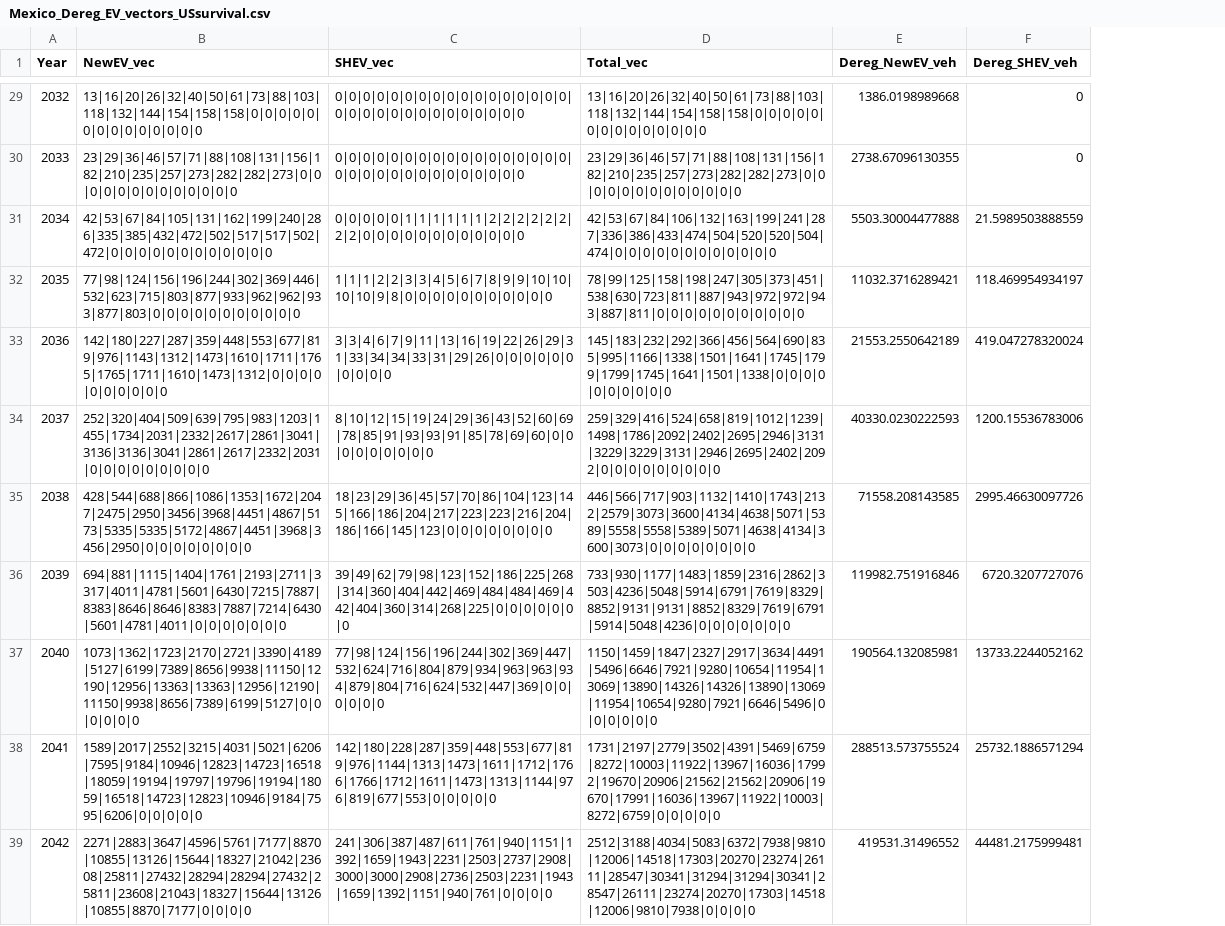
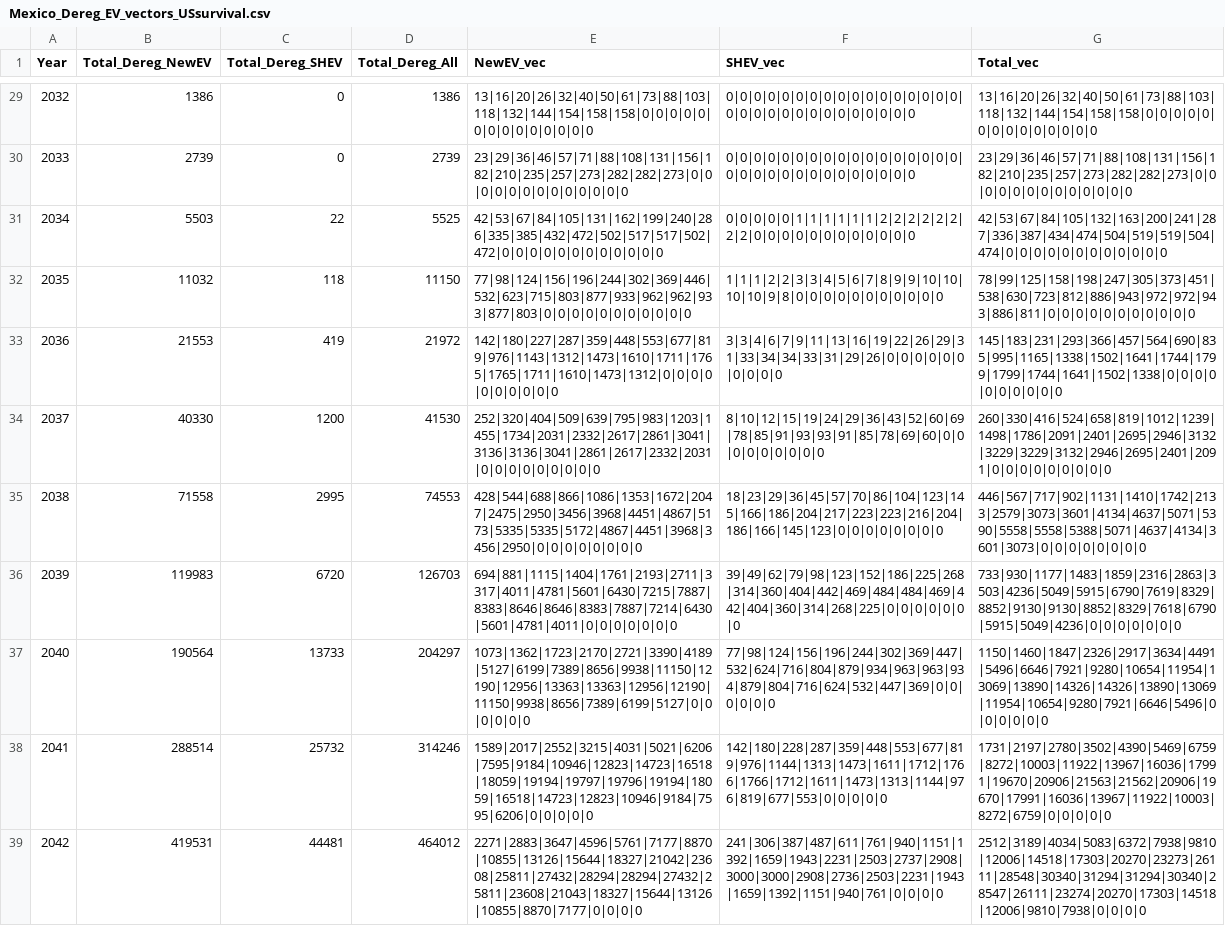
Before and after one commit to yunzhu299/US-Fleet-model, a CSV file: Outputs/Mexico_Dereg_EV_vectors_USsurvival.csv, drawn as a sheet; only a part is shown, gaps mark what is left out; removed rows and columns are numbered as before the commit, all else as after; the diff covers the shown part only; the diff names each change by its address in the sheet, - before the commit and + after, or states it on an @@ line.

Commit message:
mex update

```diff
--- a/Outputs/Mexico_Dereg_EV_vectors_USsurvival.csv
+++ b/Outputs/Mexico_Dereg_EV_vectors_USsurvival.csv
+column B (Total_Dereg_NewEV), rows 29-39: 1386 | 2739 | 5503 | 11032 | 21553 | 40330 | 71558 | 119983 | 190564 | 288514 | 419531
+column C (Total_Dereg_SHEV), rows 29-39: 0 | 0 | 22 | 118 | 419 | 1200 | 2995 | 6720 | 13733 | 25732 | 44481
+column D (Total_Dereg_All), rows 29-39: 1386 | 2739 | 5525 | 11150 | 21972 | 41530 | 74553 | 126703 | 204297 | 314246 | 464012
-column E (Dereg_NewEV_veh), rows 29-39: 1386.0198989668 | 2738.67096130355 | 5503.30004477888 | 11032.3716289421 | 21553.2550642189 | 40330.0230222593 | 71558.208143585 | 119982.751916846 | 190564.132085981 | 288513.573755524 | 419531.31496552
-column F (Dereg_SHEV_veh), rows 29-39: 0 | 0 | 21.5989503888559 | 118.469954934197 | 419.047278320024 | 1200.15536783006 | 2995.46630097726 | 6720.3207727076 | 13733.2244052162 | 25732.1886571294 | 44481.2175999481
-G31 (Total_vec): 42|53|67|84|106|132|163|199|241|287|336|386|433|474|504|520|520|504|474|0|0|0|0|0|0|0|0|0|0|0|0
+G31 (Total_vec): 42|53|67|84|105|132|163|200|241|287|336|387|434|474|504|519|519|504|474|0|0|0|0|0|0|0|0|0|0|0|0
-G32 (Total_vec): 78|99|125|158|198|247|305|373|451|538|630|723|811|887|943|972|972|943|887|811|0|0|0|0|0|0|0|0|0|0|0
+G32 (Total_vec): 78|99|125|158|198|247|305|373|451|538|630|723|812|886|943|972|972|943|886|811|0|0|0|0|0|0|0|0|0|0|0
-G33 (Total_vec): 145|183|232|292|366|456|564|690|835|995|1166|1338|1501|1641|1745|1799|1799|1745|1641|1501|1338|0|0|0|0|0|0|0|0|0|0
+G33 (Total_vec): 145|183|231|293|366|457|564|690|835|995|1165|1338|1502|1641|1744|1799|1799|1744|1641|1502|1338|0|0|0|0|0|0|0|0|0|0
-G34 (Total_vec): 259|329|416|524|658|819|1012|1239|1498|1786|2092|2402|2695|2946|3131|3229|3229|3131|2946|2695|2402|2092|0|0|0|0|0|0|0|0|0
+G34 (Total_vec): 260|330|416|524|658|819|1012|1239|1498|1786|2091|2401|2695|2946|3132|3229|3229|3132|2946|2695|2401|2091|0|0|0|0|0|0|0|0|0
-G35 (Total_vec): 446|566|717|903|1132|1410|1743|2132|2579|3073|3600|4134|4638|5071|5389|5558|5558|5389|5071|4638|4134|3600|3073|0|0|0|0|0|0|0|0
+G35 (Total_vec): 446|567|717|902|1131|1410|1742|2133|2579|3073|3601|4134|4637|5071|5390|5558|5558|5388|5071|4637|4134|3601|3073|0|0|0|0|0|0|0|0
-G36 (Total_vec): 733|930|1177|1483|1859|2316|2862|3503|4236|5048|5914|6791|7619|8329|8852|9131|9131|8852|8329|7619|6791|5914|5048|4236|0|0|0|0|0|0|0
+G36 (Total_vec): 733|930|1177|1483|1859|2316|2863|3503|4236|5049|5915|6790|7619|8329|8852|9130|9130|8852|8329|7618|6790|5915|5049|4236|0|0|0|0|0|0|0
-G37 (Total_vec): 1150|1459|1847|2327|2917|3634|4491|5496|6646|7921|9280|10654|11954|13069|13890|14326|14326|13890|13069|11954|10654|9280|7921|6646|5496|0|0|0|0|0|0
+G37 (Total_vec): 1150|1460|1847|2326|2917|3634|4491|5496|6646|7921|9280|10654|11954|13069|13890|14326|14326|13890|13069|11954|10654|9280|7921|6646|5496|0|0|0|0|0|0
-G38 (Total_vec): 1731|2197|2779|3502|4391|5469|6759|8272|10003|11922|13967|16036|17992|19670|20906|21562|21562|20906|19670|17991|16036|13967|11922|10003|8272|6759|0|0|0|0|0
+G38 (Total_vec): 1731|2197|2780|3502|4390|5469|6759|8272|10003|11922|13967|16036|17991|19670|20906|21563|21562|20906|19670|17991|16036|13967|11922|10003|8272|6759|0|0|0|0|0
-G39 (Total_vec): 2512|3188|4034|5083|6372|7938|9810|12006|14518|17303|20270|23274|26111|28547|30341|31294|31294|30341|28547|26111|23274|20270|17303|14518|12006|9810|7938|0|0|0|0
+G39 (Total_vec): 2512|3189|4034|5083|6372|7938|9810|12006|14518|17303|20270|23273|26111|28548|30340|31294|31294|30340|28547|26111|23274|20270|17303|14518|12006|9810|7938|0|0|0|0
```
Also changed, not shown: 8 edited cells elsewhere in this file.
